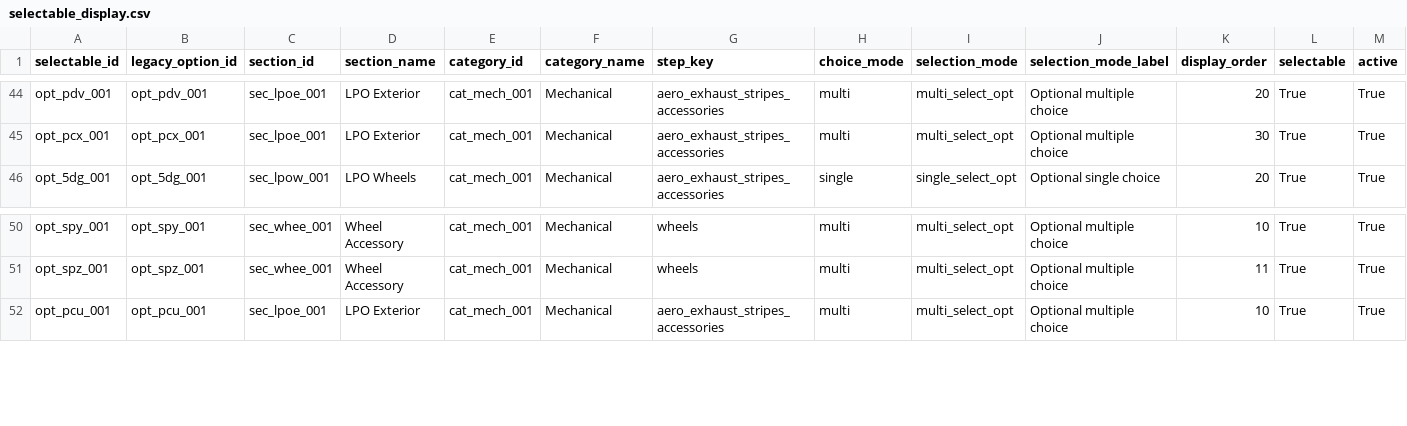
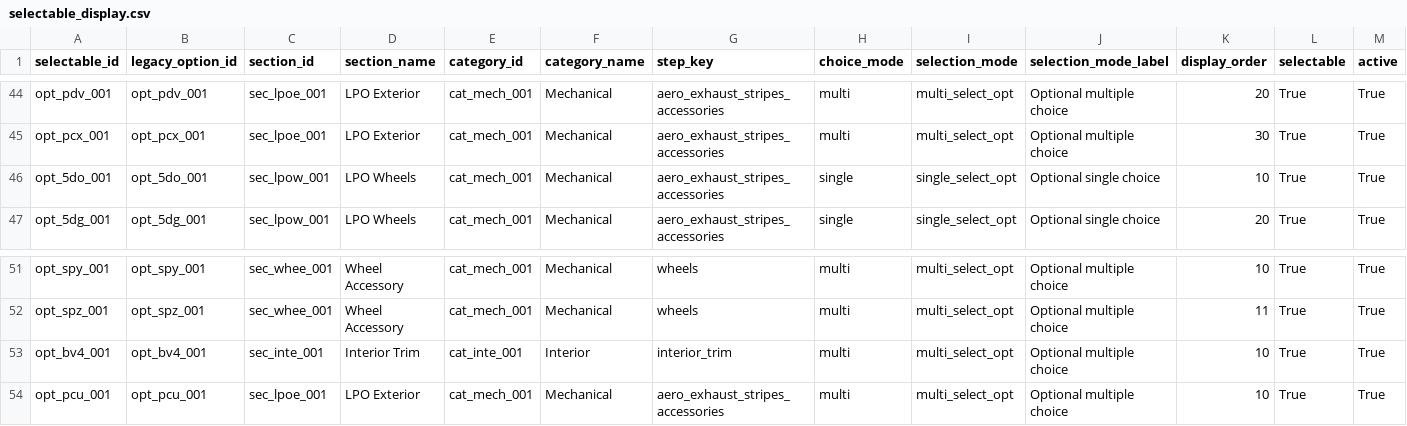
Before and after one commit to seanzmc/27vette, a CSV file: data/stingray/ui/selectable_display.csv, drawn as a sheet; only a part is shown, gaps mark what is left out; rows hold the shown columns only; the diff names each change by its address in the sheet, - before the commit and + after, or states it on an @@ line.

Commit message:
Adds remaining pass 154 catalog endpoints
Projects the new wheel and plaque endpoints into the Stingray catalog data and pricing, then updates ownership and slice tests to cover the new safe boundary cases and preserve existing exclusions.

```diff
--- a/data/stingray/ui/selectable_display.csv
+++ b/data/stingray/ui/selectable_display.csv
+row 46: opt_5do_001 | opt_5do_001 | sec_lpow_001 | LPO Wheels | cat_mech_001 | Mechanical | aero_exhaust_stripes_accessories | single | single_select_opt | Optional single choice | 10 | True | True
+row 53: opt_bv4_001 | opt_bv4_001 | sec_inte_001 | Interior Trim | cat_inte_001 | Interior | interior_trim | multi | multi_select_opt | Optional multiple choice | 10 | True | True
```
Also changed, not shown: data/stingray/catalog/selectables.csv, data/stingray/pricing/base_prices.csv, 4 other files.
